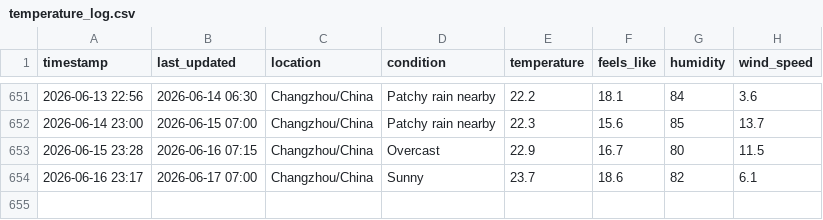
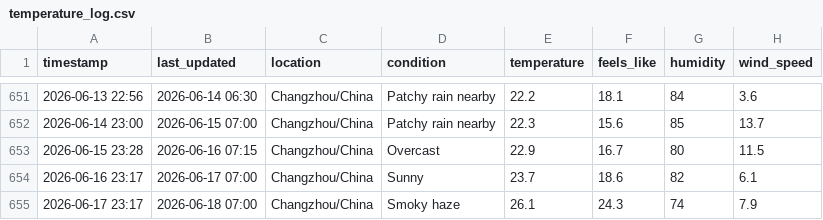
Before and after one commit to delsdwf/medium_actions_weather, a CSV file: temperature_log.csv, drawn as a sheet; only a part is shown, gaps mark what is left out.

```diff
--- a/temperature_log.csv
+++ b/temperature_log.csv
@@ -654 +654,2 @@ timestamp,last_updated,location,condition,temperature,feels_like,humidity,wind_s
 2026-06-16 23:17,2026-06-17 07:00,Changzhou/China,Sunny,23.7,18.6,82,6.1
+2026-06-17 23:17,2026-06-18 07:00,Changzhou/China,Smoky haze,26.1,24.3,74,7.9
```
